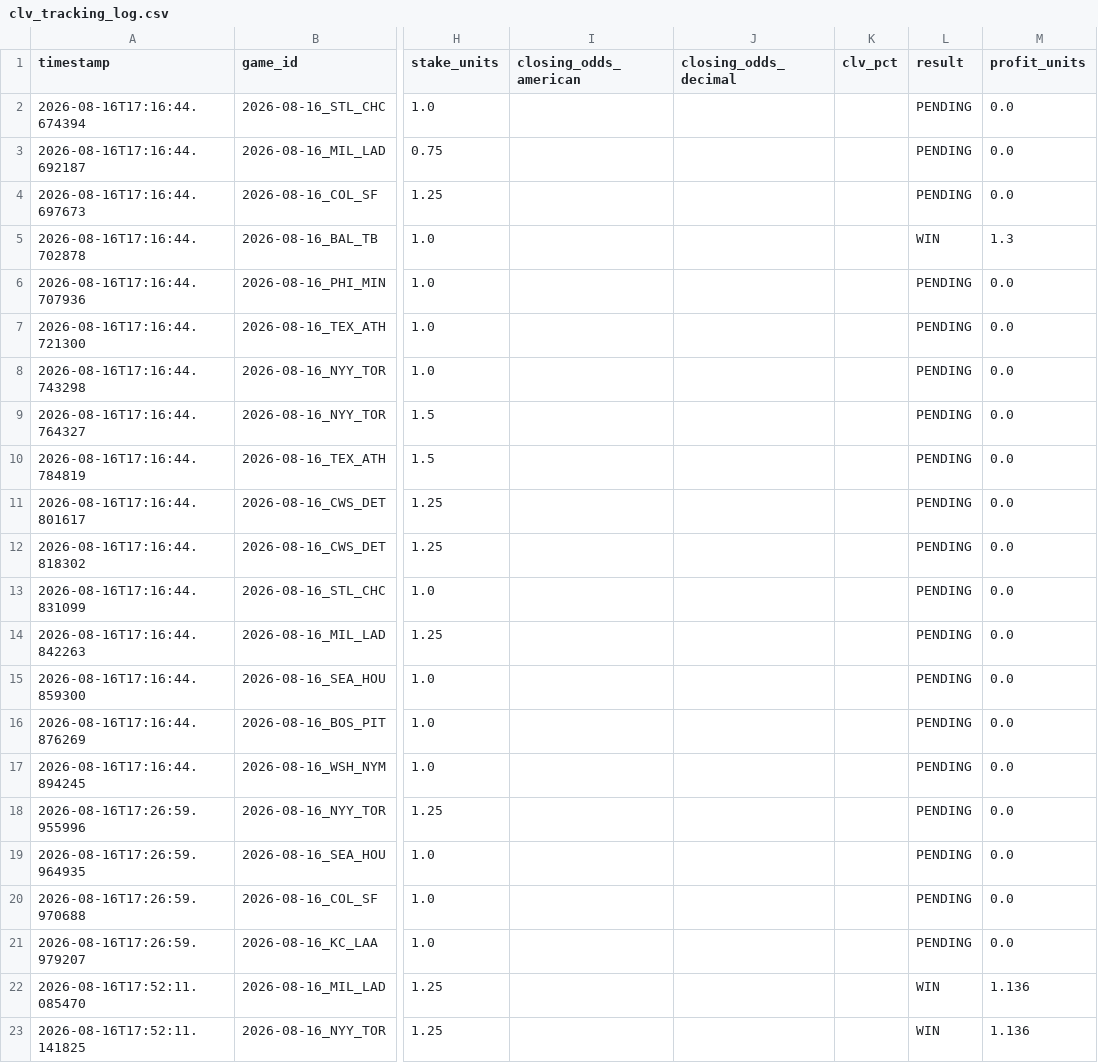
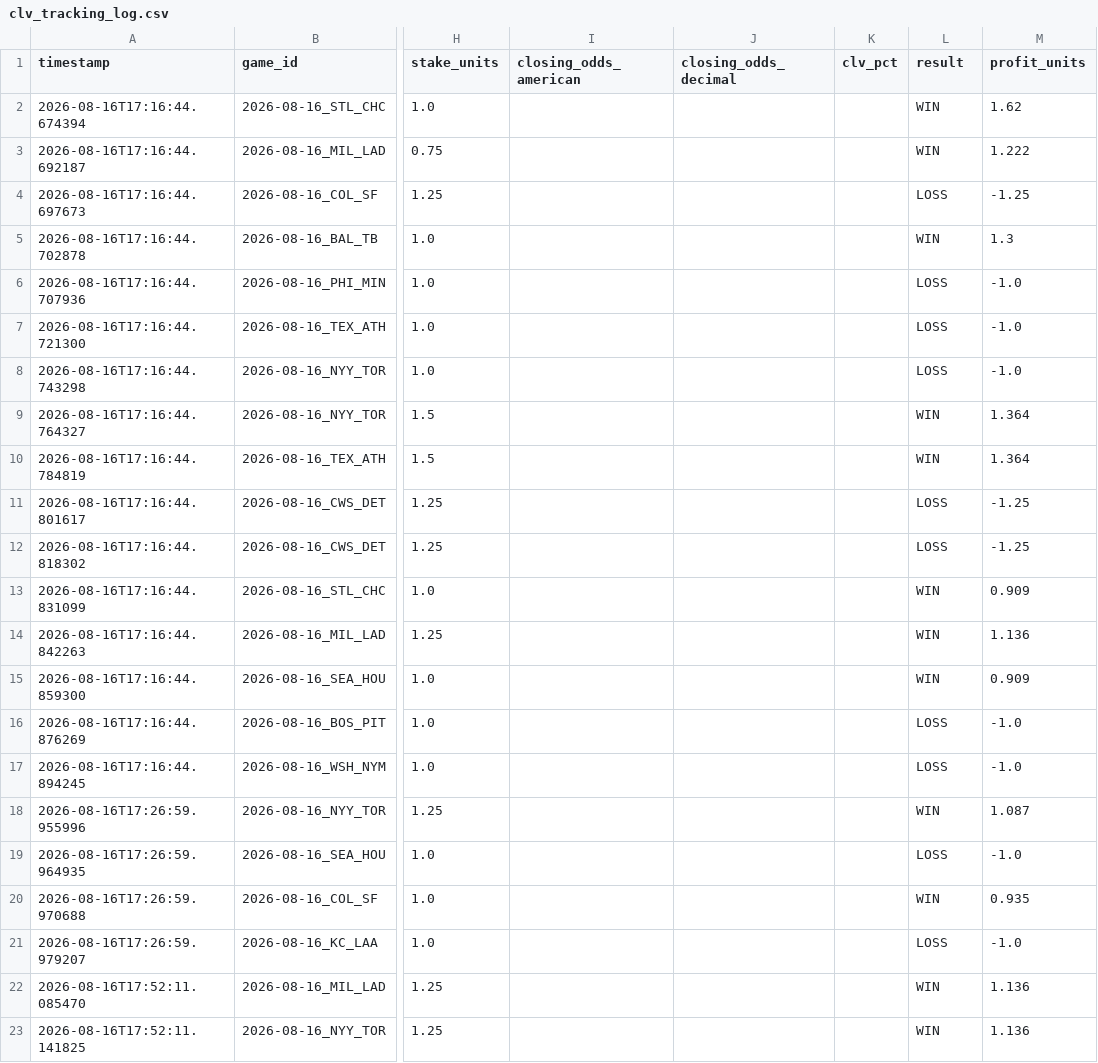
Before and after one commit to chadcaporaso-lgtm/MLB-Pitching-Guru-Statcast, a CSV file: data/clv_tracking_log.csv, drawn as a sheet; only a part is shown, gaps mark what is left out; the diff names each change by its address in the sheet, - before the commit and + after, or states it on an @@ line.

Commit message:
Auto-grade complete slate (23 wagers): 2026-08-16 final

```diff
--- a/data/clv_tracking_log.csv
+++ b/data/clv_tracking_log.csv
-L2:L3 (result): PENDING
+L2:L3 (result): WIN
-M2 (profit_units): 0.0
+M2 (profit_units): 1.62
-M3 (profit_units): 0.0
+M3 (profit_units): 1.222
-L4 (result): PENDING
+L4 (result): LOSS
-M4 (profit_units): 0.0
+M4 (profit_units): -1.25
-L6:L8 (result): PENDING
+L6:L8 (result): LOSS
-M6:M8 (profit_units): 0.0
+M6:M8 (profit_units): -1.0
-L9:L10 (result): PENDING
+L9:L10 (result): WIN
-M9:M10 (profit_units): 0.0
+M9:M10 (profit_units): 1.364
-L11:L12 (result): PENDING
+L11:L12 (result): LOSS
-M11:M12 (profit_units): 0.0
+M11:M12 (profit_units): -1.25
-L13:L15 (result): PENDING
+L13:L15 (result): WIN
-M13 (profit_units): 0.0
+M13 (profit_units): 0.909
-M14 (profit_units): 0.0
+M14 (profit_units): 1.136
-M15 (profit_units): 0.0
+M15 (profit_units): 0.909
-L16:L17 (result): PENDING
+L16:L17 (result): LOSS
-M16:M17 (profit_units): 0.0
+M16:M17 (profit_units): -1.0
-L18 (result): PENDING
+L18 (result): WIN
-M18 (profit_units): 0.0
+M18 (profit_units): 1.087
-L19 (result): PENDING
+L19 (result): LOSS
-M19 (profit_units): 0.0
+M19 (profit_units): -1.0
-L20 (result): PENDING
+L20 (result): WIN
-M20 (profit_units): 0.0
+M20 (profit_units): 0.935
-L21 (result): PENDING
+L21 (result): LOSS
-M21 (profit_units): 0.0
+M21 (profit_units): -1.0
```
